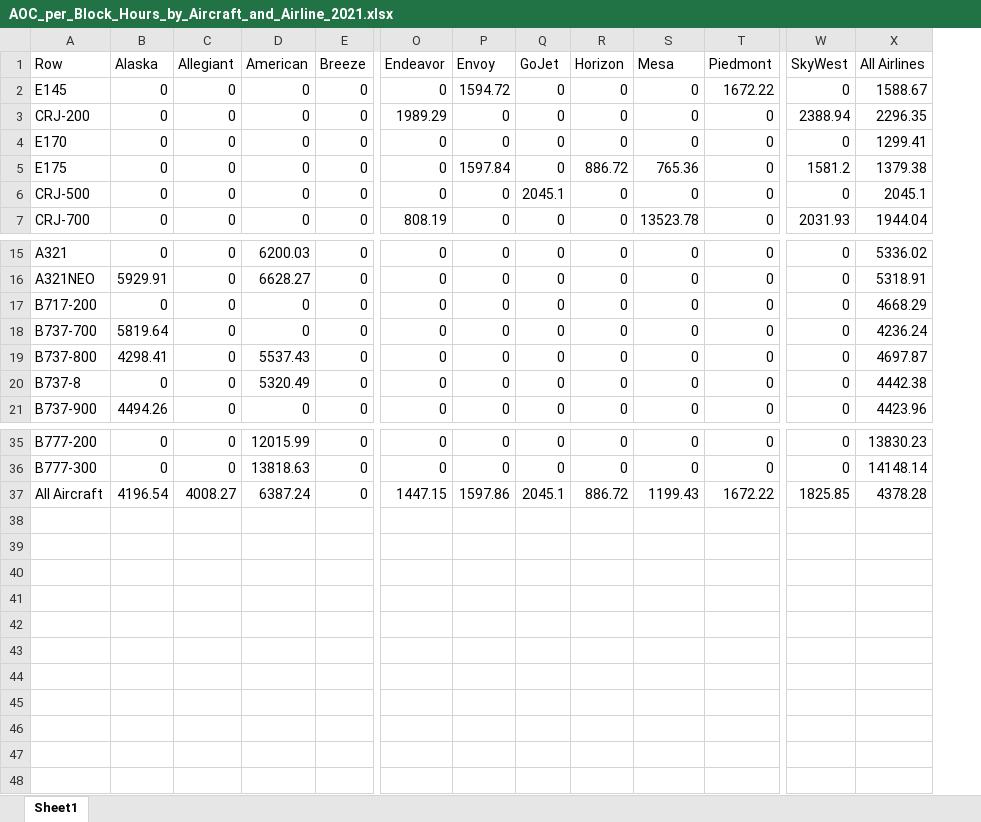
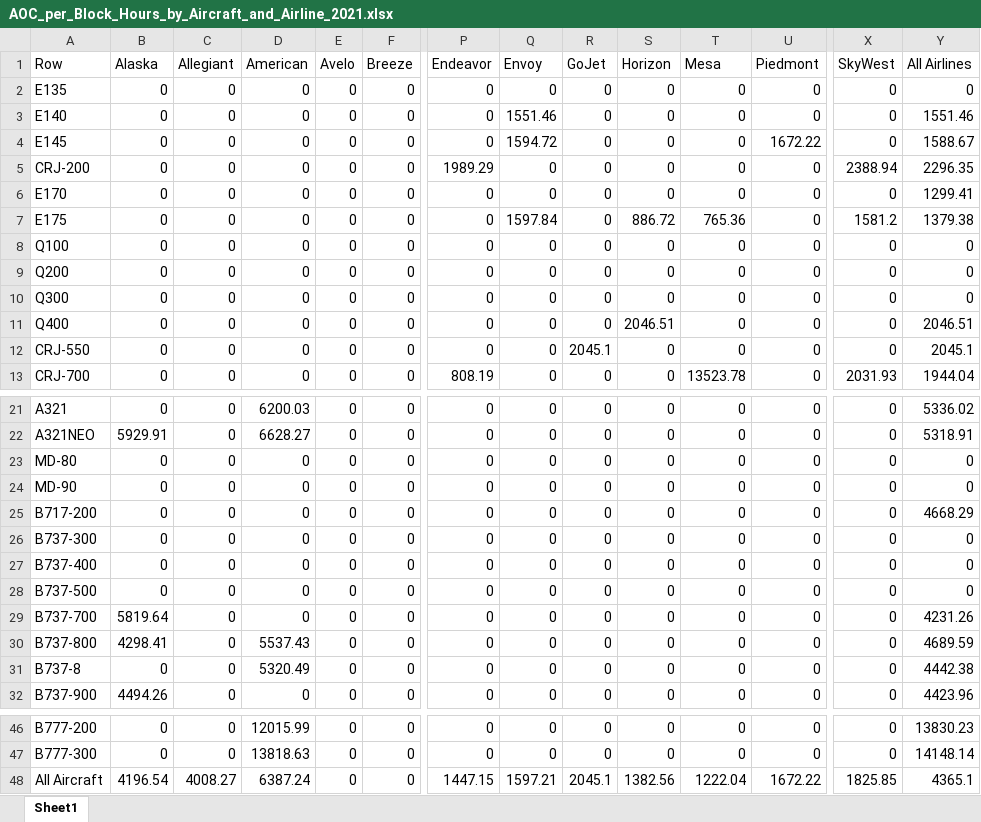
Before and after one commit to andyeske/Airline-Data-Analysis-Tools, an Excel workbook: Output Data Tables/APAT Outputs/Aircraft Operating Costs Tables/2021/AOC_per_Block_Hours_by_Aircraft_and_Airline_2021.xlsx, sheet Sheet1, drawn as a sheet; only a part is shown, gaps mark what is left out; values as stored, in another font and other column widths than the file's, no borders; addresses are those after the commit; rows hold the shown columns only; the diff names each change by its address in the sheet, - before the commit and + after, or states it on an @@ line.

```diff
--- a/Output Data Tables/APAT Outputs/Aircraft Operating Costs Tables/2021/AOC_per_Block_Hours_by_Aircraft_and_Airline_2021.xlsx (sheet Sheet1)
+++ b/Output Data Tables/APAT Outputs/Aircraft Operating Costs Tables/2021/AOC_per_Block_Hours_by_Aircraft_and_Airline_2021.xlsx (sheet Sheet1)
+column E (Avelo), rows 4-7: all 0; rows 12-13: 0 | 0; rows 21-22: 0 | 0; row 25: 0; rows 29-32: all 0; rows 46-48: all 0
+row 2: E135 | 0 | 0 | 0 | 0 | 0 | 0 | 0 | 0 | 0 | 0 | 0 | 0 | 0
+row 3: E140 | 0 | 0 | 0 | 0 | 0 | 0 | 1551.46 | 0 | 0 | 0 | 0 | 0 | 1551.46
+row 8: Q100 | 0 | 0 | 0 | 0 | 0 | 0 | 0 | 0 | 0 | 0 | 0 | 0 | 0
+row 9: Q200 | 0 | 0 | 0 | 0 | 0 | 0 | 0 | 0 | 0 | 0 | 0 | 0 | 0
+row 10: Q300 | 0 | 0 | 0 | 0 | 0 | 0 | 0 | 0 | 0 | 0 | 0 | 0 | 0
+row 11: Q400 | 0 | 0 | 0 | 0 | 0 | 0 | 0 | 0 | 2046.51 | 0 | 0 | 0 | 2046.51
-A12 (Row): CRJ-500
+A12 (Row): CRJ-550
+row 23: MD-80 | 0 | 0 | 0 | 0 | 0 | 0 | 0 | 0 | 0 | 0 | 0 | 0 | 0
+row 24: MD-90 | 0 | 0 | 0 | 0 | 0 | 0 | 0 | 0 | 0 | 0 | 0 | 0 | 0
+row 26: B737-300 | 0 | 0 | 0 | 0 | 0 | 0 | 0 | 0 | 0 | 0 | 0 | 0 | 0
+row 27: B737-400 | 0 | 0 | 0 | 0 | 0 | 0 | 0 | 0 | 0 | 0 | 0 | 0 | 0
+row 28: B737-500 | 0 | 0 | 0 | 0 | 0 | 0 | 0 | 0 | 0 | 0 | 0 | 0 | 0
-Y29 (All Airlines): 4236.24
+Y29 (All Airlines): 4231.26
-Y30 (All Airlines): 4697.87
+Y30 (All Airlines): 4689.59
-Q48 (Envoy): 1597.86
+Q48 (Envoy): 1597.21
-S48 (Horizon): 886.72
+S48 (Horizon): 1382.56
-T48 (Mesa): 1199.43
+T48 (Mesa): 1222.04
-Y48 (All Airlines): 4378.28
+Y48 (All Airlines): 4365.1
```
Also changed, not shown: Output Data Tables/APAT Outputs/Aircraft Operating Costs Tables/2021/Crew_Costs_by_Aircraft_and_Airline_2021.xlsx, Output Data Tables/APAT Outputs/Aircraft Operating Costs Tables/2021/Fuel_Costs_by_Aircraft_and_Airline_2021.xlsx, 5 other files.
